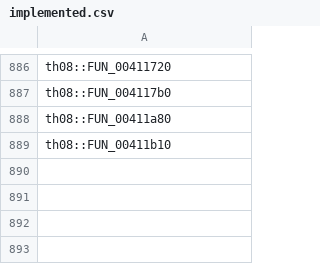
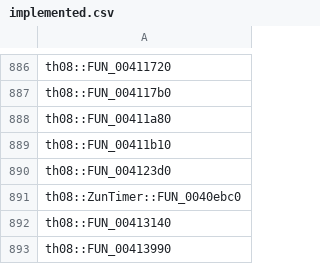
Before and after one commit to koishikois259/th08-multi, a CSV file: config/implemented.csv, drawn as a sheet; only a part is shown, gaps mark what is left out; the diff names each change by its address in the sheet, - before the commit and + after, or states it on an @@ line.

```diff
--- a/config/implemented.csv
+++ b/config/implemented.csv
+row 890: th08::FUN_004123d0
+row 891: th08::ZunTimer::FUN_0040ebc0
+row 892: th08::FUN_00413140
+row 893: th08::FUN_00413990
```
Also changed, not shown: config/mapping.csv, config/matches.csv, 8 other files.
